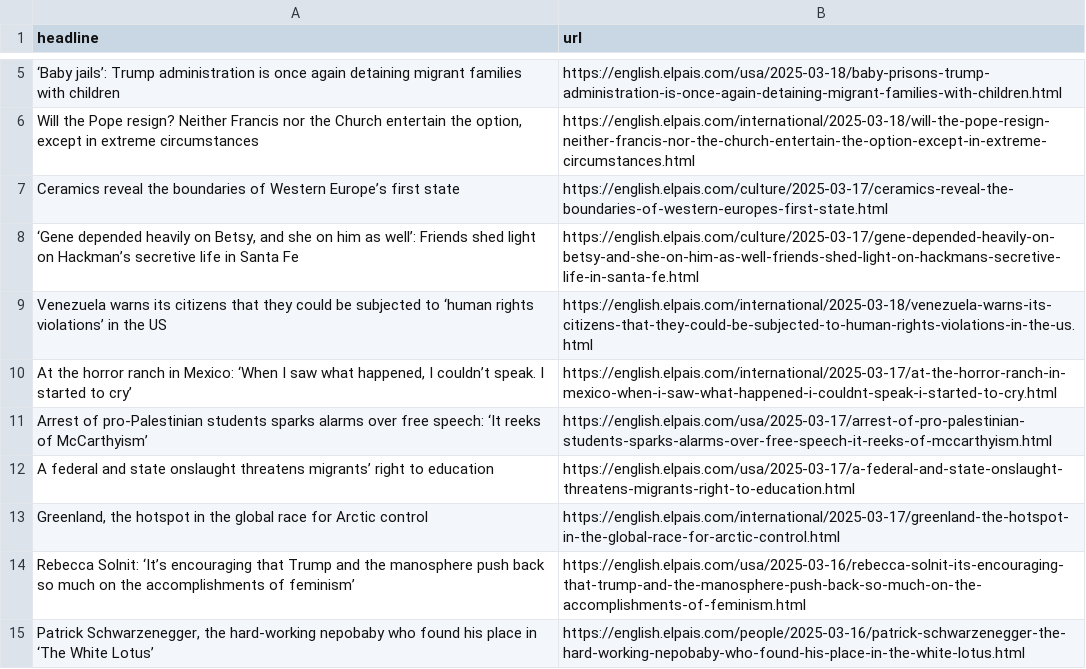
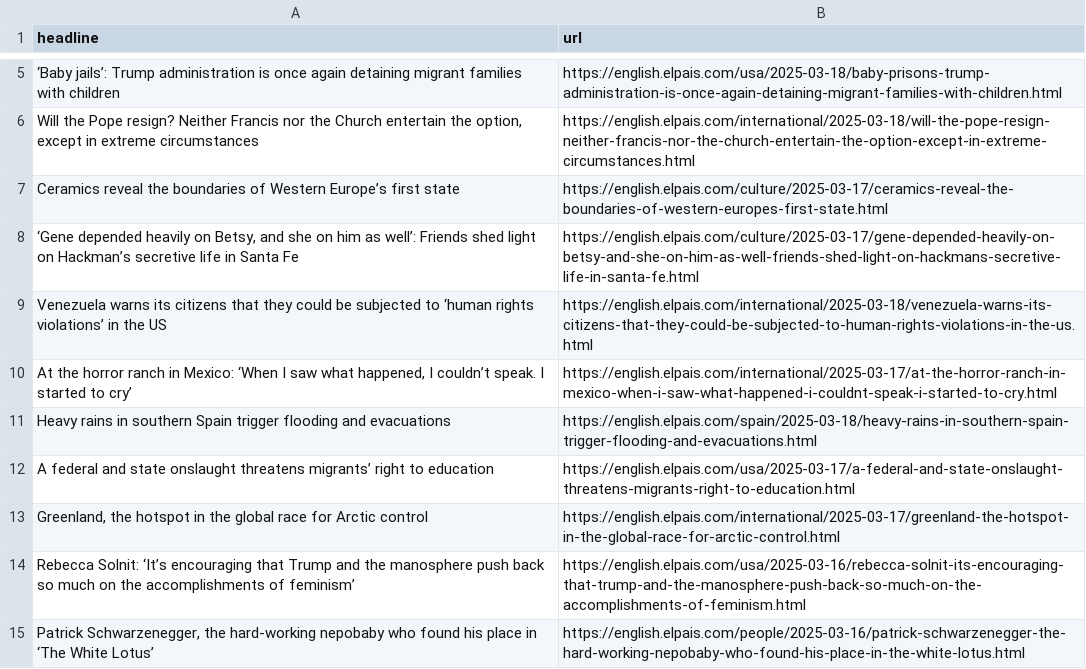
Before and after one commit to dafnikaravola/soma-s-autoscrapper, a CSV file: headlines.csv, drawn as a sheet; only a part is shown, gaps mark what is left out; removed rows and columns are numbered as before the commit, all else as after; the diff names each change by its address in the sheet, - before the commit and + after, or states it on an @@ line.

```diff
--- a/headlines.csv
+++ b/headlines.csv
-row 11: Arrest of pro-Palestinian students sparks alarms over free speech: ‘It reeks of McCarthyism’ | https://english.elpais.com/usa/2025-03-17/arrest-of-pro-palestinian-students-sparks-alarms-over-free-speech-it-reeks-of-mccarthyism.html
+row 11: Heavy rains in southern Spain trigger flooding and evacuations | https://english.elpais.com/spain/2025-03-18/heavy-rains-in-southern-spain-trigger-flooding-and-evacuations.html
```
